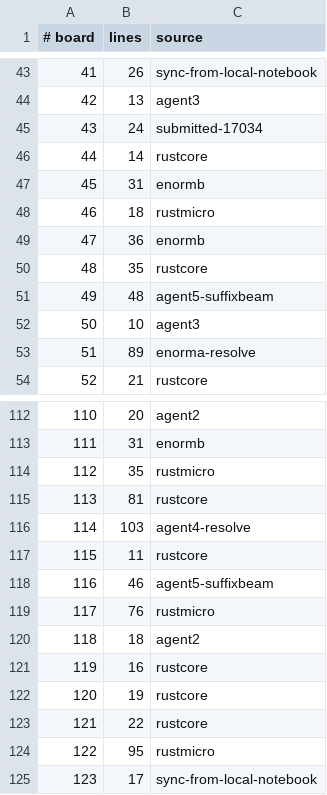
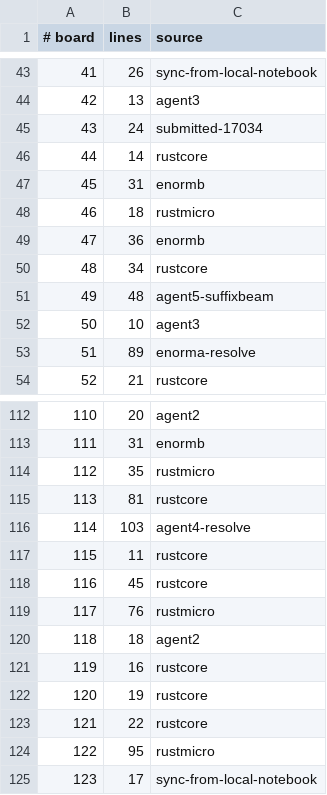
Before and after one commit to WarriorsSami/ccc-2026-nanofabricator, a TSV file: notebook/boards/4-enormous/index.tsv, drawn as a sheet; only a part is shown, gaps mark what is left out.

```diff
--- a/notebook/boards/4-enormous/index.tsv
+++ b/notebook/boards/4-enormous/index.tsv
@@ -49,3 +49,3 @@
 47	36	enormb
-48	35	rustcore
+48	34	rustcore
 49	48	agent5-suffixbeam
@@ -117,3 +117,3 @@
 115	11	rustcore
-116	46	agent5-suffixbeam
+116	45	rustcore
 117	76	rustmicro
```
Also changed, not shown: 2 other files.
